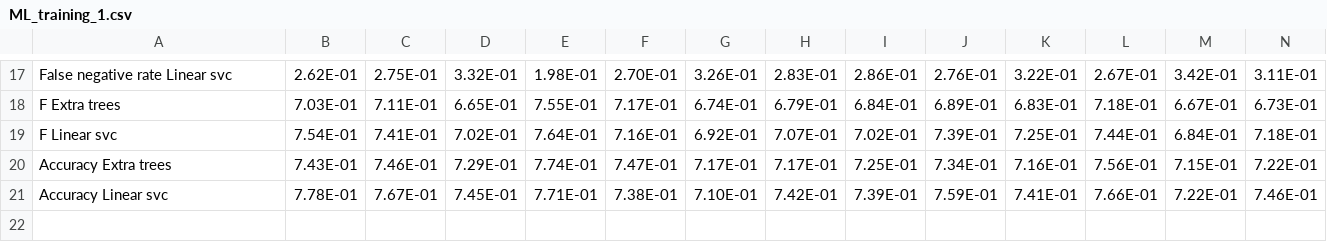
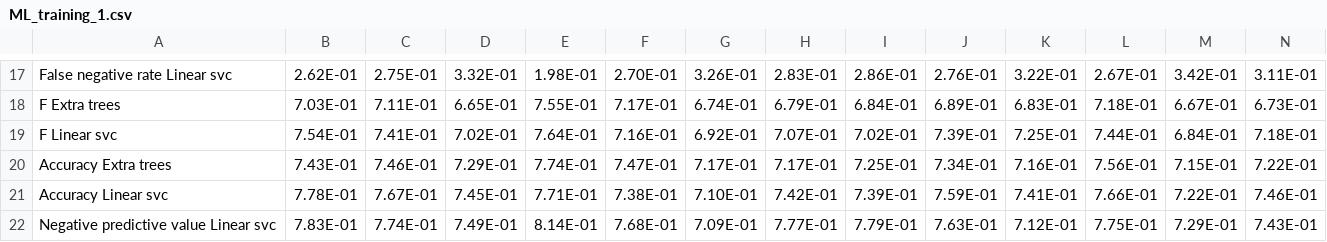
Before and after one commit to mpellegri/FoodvSkin, a CSV file: HOG_output_summary/ML_training_1.csv, drawn as a sheet; only a part is shown, gaps mark what is left out; rows hold the shown columns only; the diff names each change by its address in the sheet, - before the commit and + after, or states it on an @@ line.

```diff
--- a/HOG_output_summary/ML_training_1.csv
+++ b/HOG_output_summary/ML_training_1.csv
+row 22: Negative predictive value Linear svc | 7.83E-01 | 7.74E-01 | 7.49E-01 | 8.14E-01 | 7.68E-01 | 7.09E-01 | 7.77E-01 | 7.79E-01 | 7.63E-01 | 7.12E-01 | 7.75E-01 | 7.29E-01 | 7.43E-01
```
Also changed, not shown: HOG_output_summary/ML_training_3.csv, HOG_output_summary/ML_training_4.csv, 14 other files.
